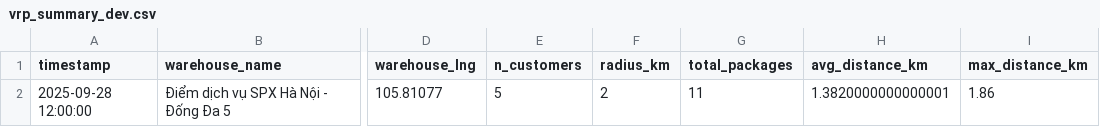
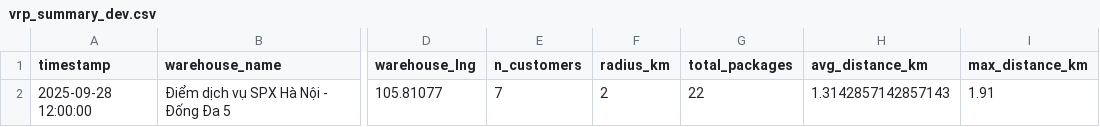
Before and after one commit to namladuc/vrp_viz, a CSV file: data/map-viz/vrp_summary_dev.csv, drawn as a sheet; only a part is shown, gaps mark what is left out; the diff names each change by its address in the sheet, - before the commit and + after, or states it on an @@ line.

```diff
--- a/data/map-viz/vrp_summary_dev.csv
+++ b/data/map-viz/vrp_summary_dev.csv
-E2 (n_customers): 5
+E2 (n_customers): 7
-G2 (total_packages): 11
+G2 (total_packages): 22
-H2 (avg_distance_km): 1.3820000000000001
+H2 (avg_distance_km): 1.3142857142857143
-I2 (max_distance_km): 1.86
+I2 (max_distance_km): 1.91
```
Also changed, not shown: data/map-viz/vrp_customers_dev.csv, data/map-viz/vrp_distances_dev.csv, 7 other files.
